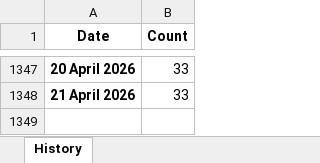
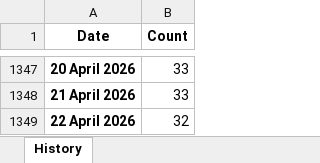
Before and after one commit to ducky4life/puree, an Excel workbook: data/history.xlsx, sheet History, drawn as a sheet; only a part is shown, gaps mark what is left out; values as stored, in another font and other column widths than the file's, no borders; the diff names each change by its address in the sheet, - before the commit and + after, or states it on an @@ line.

```diff
--- a/data/history.xlsx (sheet History)
+++ b/data/history.xlsx (sheet History)
+row 1349: 22 April 2026 | 32
```
Also changed, not shown: 3 other files.
